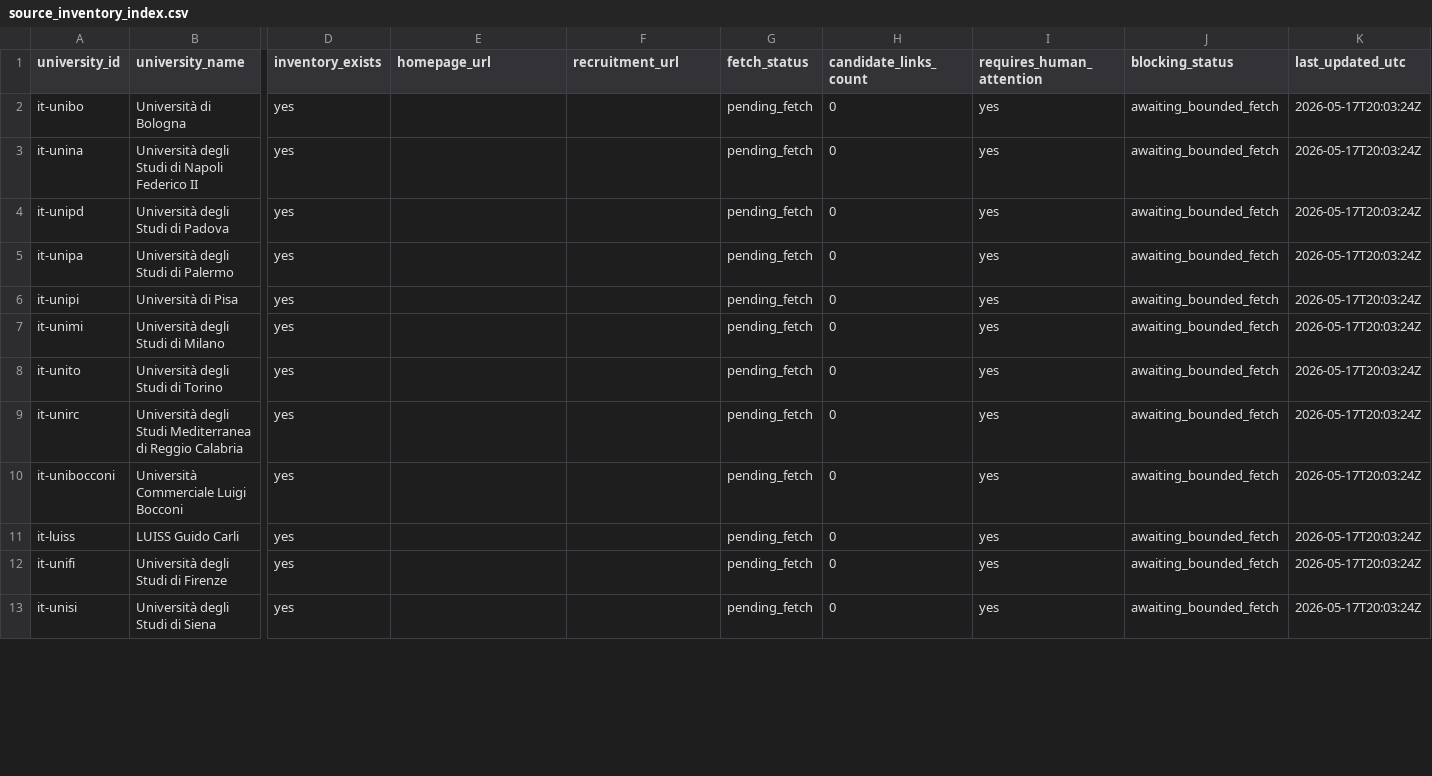
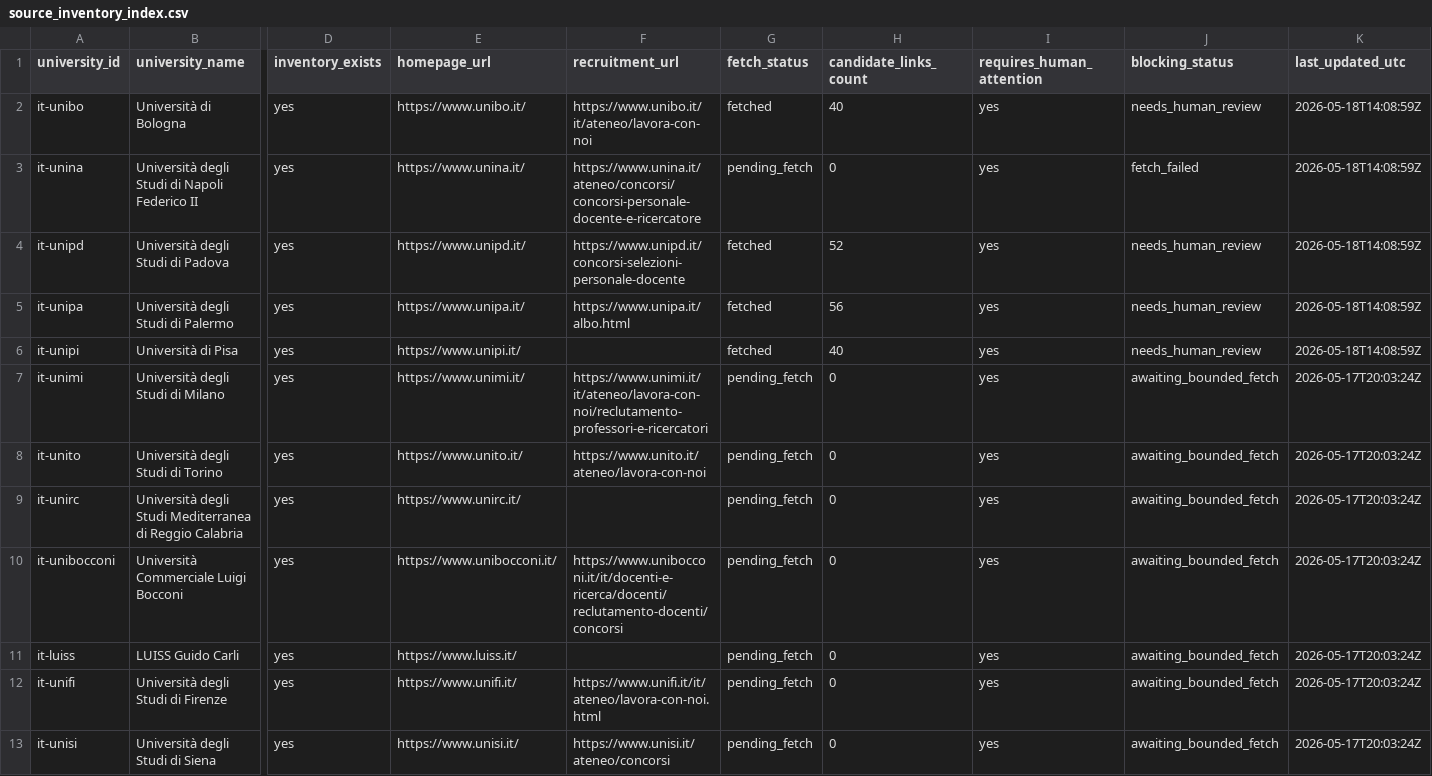
Before and after one commit to colazeta/atlante_dei_concorsi, a CSV file: docs/executions/approved-source-inventories/source_inventory_index.csv, drawn as a sheet; only a part is shown, gaps mark what is left out; the diff covers the shown part only; the diff names each change by its address in the sheet, - before the commit and + after, or states it on an @@ line.

```diff
--- a/docs/executions/approved-source-inventories/source_inventory_index.csv
+++ b/docs/executions/approved-source-inventories/source_inventory_index.csv
-E2 (homepage_url): (empty)
+E2 (homepage_url): https://www.unibo.it/
-F2 (recruitment_url): (empty)
+F2 (recruitment_url): https://www.unibo.it/it/ateneo/lavora-con-noi
-G2 (fetch_status): pending_fetch
+G2 (fetch_status): fetched
-H2 (candidate_links_count): 0
+H2 (candidate_links_count): 40
-J2 (blocking_status): awaiting_bounded_fetch
+J2 (blocking_status): needs_human_review
-K2:K6 (last_updated_utc): 2026-05-17T20:03:24Z
+K2:K6 (last_updated_utc): 2026-05-18T14:08:59Z
-E3 (homepage_url): (empty)
+E3 (homepage_url): https://www.unina.it/
-F3 (recruitment_url): (empty)
+F3 (recruitment_url): https://www.unina.it/ateneo/concorsi/concorsi-personale-docente-e-ricercatore
-J3 (blocking_status): awaiting_bounded_fetch
+J3 (blocking_status): fetch_failed
-E4 (homepage_url): (empty)
+E4 (homepage_url): https://www.unipd.it/
-F4 (recruitment_url): (empty)
+F4 (recruitment_url): https://www.unipd.it/concorsi-selezioni-personale-docente
-G4:G6 (fetch_status): pending_fetch
+G4:G6 (fetch_status): fetched
-H4 (candidate_links_count): 0
+H4 (candidate_links_count): 52
-J4:J6 (blocking_status): awaiting_bounded_fetch
+J4:J6 (blocking_status): needs_human_review
-E5 (homepage_url): (empty)
+E5 (homepage_url): https://www.unipa.it/
-F5 (recruitment_url): (empty)
+F5 (recruitment_url): https://www.unipa.it/albo.html
-H5 (candidate_links_count): 0
+H5 (candidate_links_count): 56
-E6 (homepage_url): (empty)
+E6 (homepage_url): https://www.unipi.it/
-H6 (candidate_links_count): 0
+H6 (candidate_links_count): 40
-E7 (homepage_url): (empty)
+E7 (homepage_url): https://www.unimi.it/
-F7 (recruitment_url): (empty)
+F7 (recruitment_url): https://www.unimi.it/it/ateneo/lavora-con-noi/reclutamento-professori-e-ricercatori
-E8 (homepage_url): (empty)
+E8 (homepage_url): https://www.unito.it/
-F8 (recruitment_url): (empty)
+F8 (recruitment_url): https://www.unito.it/ateneo/lavora-con-noi
-E9 (homepage_url): (empty)
+E9 (homepage_url): https://www.unirc.it/
-E10 (homepage_url): (empty)
+E10 (homepage_url): https://www.unibocconi.it/
-F10 (recruitment_url): (empty)
+F10 (recruitment_url): https://www.unibocconi.it/it/docenti-e-ricerca/docenti/reclutamento-docenti/concorsi
-E11 (homepage_url): (empty)
+E11 (homepage_url): https://www.luiss.it/
-E12 (homepage_url): (empty)
+E12 (homepage_url): https://www.unifi.it/
-F12 (recruitment_url): (empty)
+F12 (recruitment_url): https://www.unifi.it/it/ateneo/lavora-con-noi.html
-E13 (homepage_url): (empty)
+E13 (homepage_url): https://www.unisi.it/
-F13 (recruitment_url): (empty)
+F13 (recruitment_url): https://www.unisi.it/ateneo/concorsi
```
Also changed, not shown: 87 edited cells elsewhere in this file, 10 other files.
